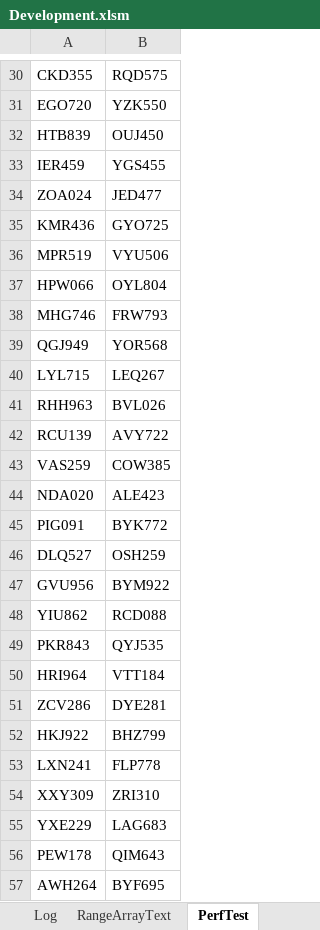
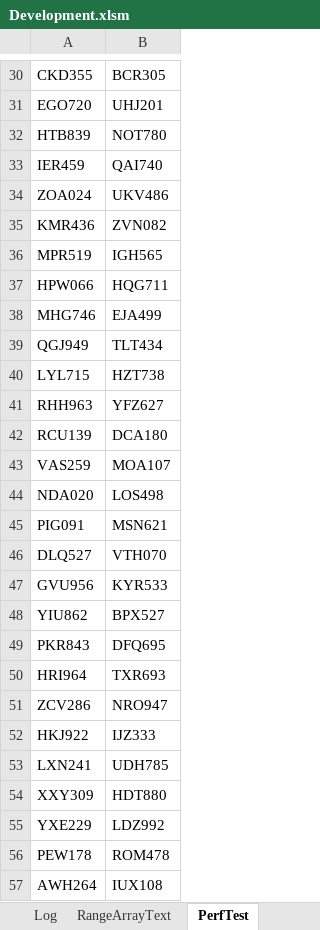
Before and after one commit to ceybers/excel-table-transfer, an Excel workbook: Development.xlsm, sheet PerfTest, drawn as a sheet; only a part is shown, gaps mark what is left out; values as stored, in another font and other column widths than the file's, no borders; table styles not drawn; the diff covers the shown part only; the diff names each change by its address in the sheet, - before the commit and + after, or states it on an @@ line.

```diff
--- a/Development.xlsm (sheet PerfTest)
+++ b/Development.xlsm (sheet PerfTest)
-B30: RQD575
+B30: BCR305
-B31: YZK550
+B31: UHJ201
-B32: OUJ450
+B32: NOT780
-B33: YGS455
+B33: QAI740
-B34: JED477
+B34: UKV486
-B35: GYO725
+B35: ZVN082
-B36: VYU506
+B36: IGH565
-B37: OYL804
+B37: HQG711
-B38: FRW793
+B38: EJA499
-B39: YOR568
+B39: TLT434
-B40: LEQ267
+B40: HZT738
-B41: BVL026
+B41: YFZ627
-B42: AVY722
+B42: DCA180
-B43: COW385
+B43: MOA107
-B44: ALE423
+B44: LOS498
-B45: BYK772
+B45: MSN621
-B46: OSH259
+B46: VTH070
-B47: BYM922
+B47: KYR533
-B48: RCD088
+B48: BPX527
-B49: QYJ535
+B49: DFQ695
-B50: VTT184
+B50: TXR693
-B51: DYE281
+B51: NRO947
-B52: BHZ799
+B52: IJZ333
-B53: FLP778
+B53: UDH785
-B54: ZRI310
+B54: HDT880
-B55: LAG683
+B55: LDZ992
-B56: QIM643
+B56: ROM478
-B57: BYF695
+B57: IUX108
```
Also changed, not shown: 973 edited cells elsewhere in this sheet, sheet Sheet1, 15 other files.
